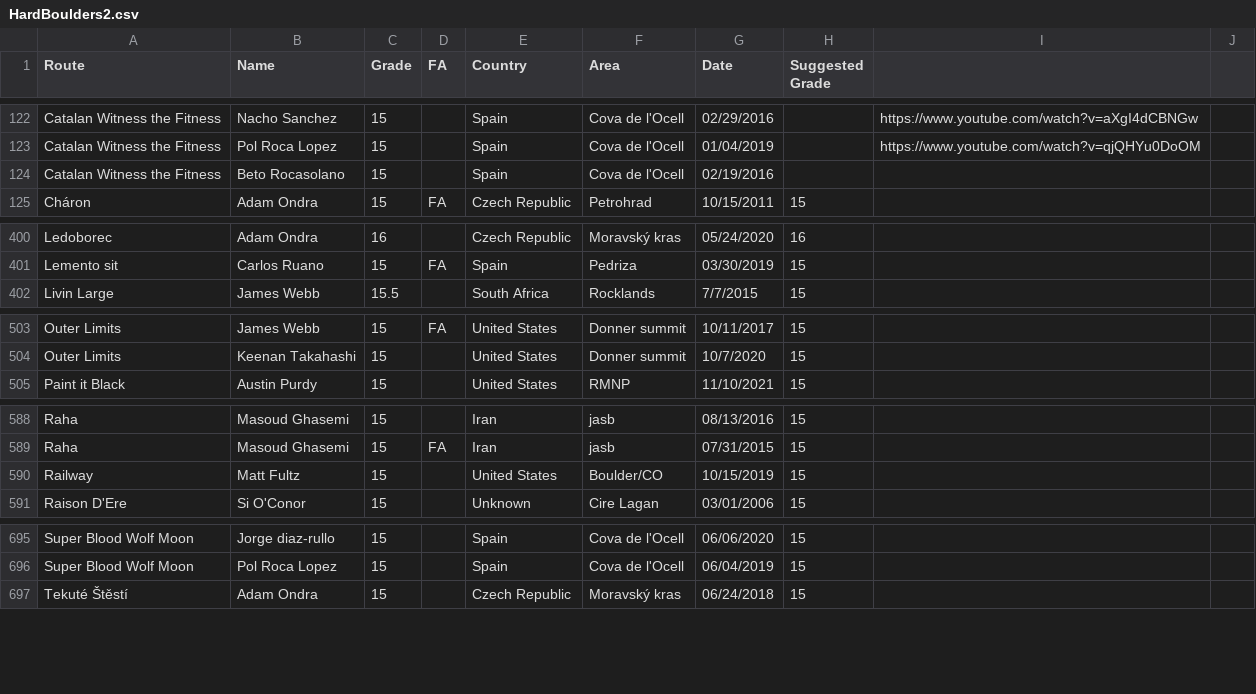
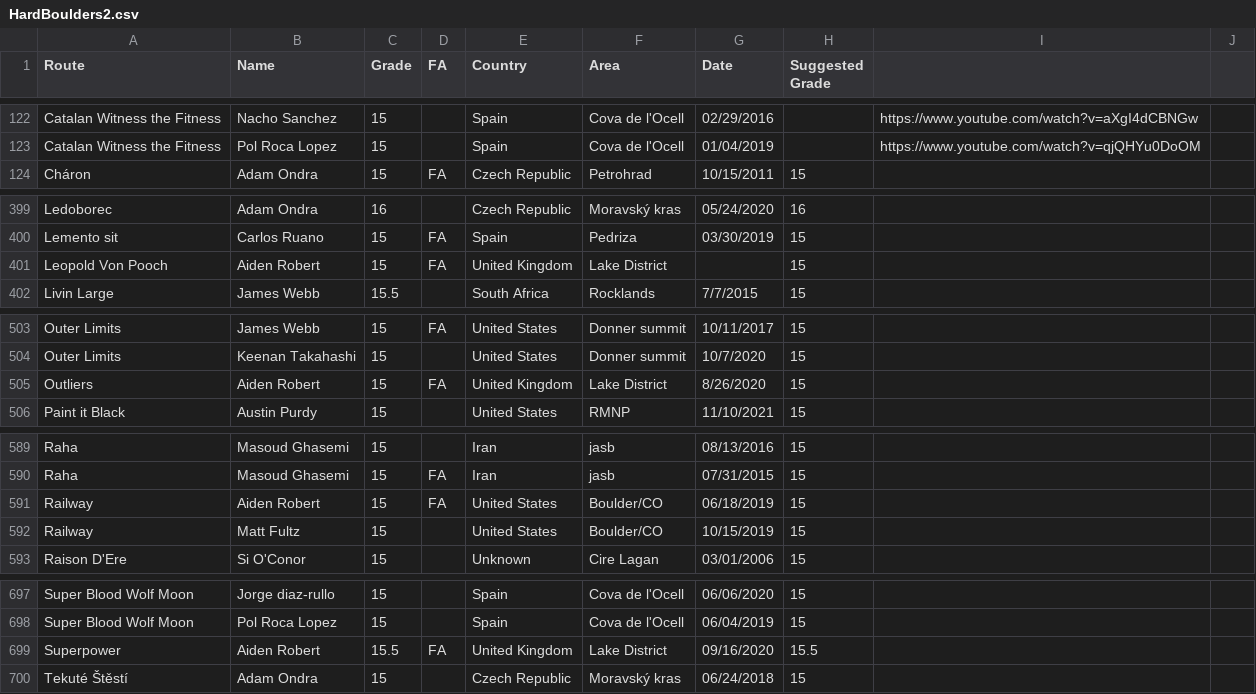
Before and after one commit to weberam2/weberam2.github.io, a CSV file: HardBoulders2.csv, drawn as a sheet; only a part is shown, gaps mark what is left out.

```diff
--- a/HardBoulders2.csv
+++ b/HardBoulders2.csv
@@ -123,3 +123,2 @@ Catalan Witness the Fitness,Nacho Sanchez,15,,Spain,Cova de l'Ocell,02/29/2016,,
 Catalan Witness the Fitness,Pol Roca Lopez,15,,Spain,Cova de l'Ocell,01/04/2019,,https://www.youtube.com/watch?v=qjQHYu0DoOM,
-Catalan Witness the Fitness,Beto Rocasolano,15,,Spain,Cova de l'Ocell,02/19/2016,,,
 Cháron,Adam Ondra,15,FA,Czech Republic,Petrohrad,10/15/2011,15,,
@@ -401,2 +400,3 @@ Ledoborec,Adam Ondra,16,,Czech Republic,Moravský kras,05/24/2020,16,,
 Lemento sit,Carlos Ruano,15,FA,Spain,Pedriza,03/30/2019,15,,
+Leopold Von Pooch,Aiden Robert,15,FA,United Kingdom,Lake District,,15,,
 Livin Large,James Webb,15.5,,South Africa,Rocklands,7/7/2015,15,,
@@ -504,2 +504,3 @@ Outer Limits,James Webb,15,FA,United States,Donner summit,10/11/2017,15,,
 Outer Limits,Keenan Takahashi,15,,United States,Donner summit,10/7/2020,15,,
+Outliers,Aiden Robert,15,FA,United Kingdom,Lake District,8/26/2020,15,,
 Paint it Black,Austin Purdy,15,,United States,RMNP,11/10/2021,15,,
@@ -589,2 +590,3 @@ Raha,Masoud Ghasemi,15,,Iran,jasb,08/13/2016,15,,
 Raha,Masoud Ghasemi,15,FA,Iran,jasb,07/31/2015,15,,
+Railway,Aiden Robert,15,FA,United States,Boulder/CO,06/18/2019,15,,
 Railway,Matt Fultz,15,,United States,Boulder/CO,10/15/2019,15,,
@@ -696,2 +698,3 @@ Super Blood Wolf Moon,Jorge diaz-rullo,15,,Spain,Cova de l'Ocell,06/06/2020,15,,
 Super Blood Wolf Moon,Pol Roca Lopez,15,,Spain,Cova de l'Ocell,06/04/2019,15,,
+Superpower,Aiden Robert,15.5,FA,United Kingdom,Lake District,09/16/2020,15.5,,
 Tekuté Štěstí,Adam Ondra,15,,Czech Republic,Moravský kras,06/24/2018,15,,
```
Also changed, not shown: docs/HardBoulders2.csv, 4 other files.
